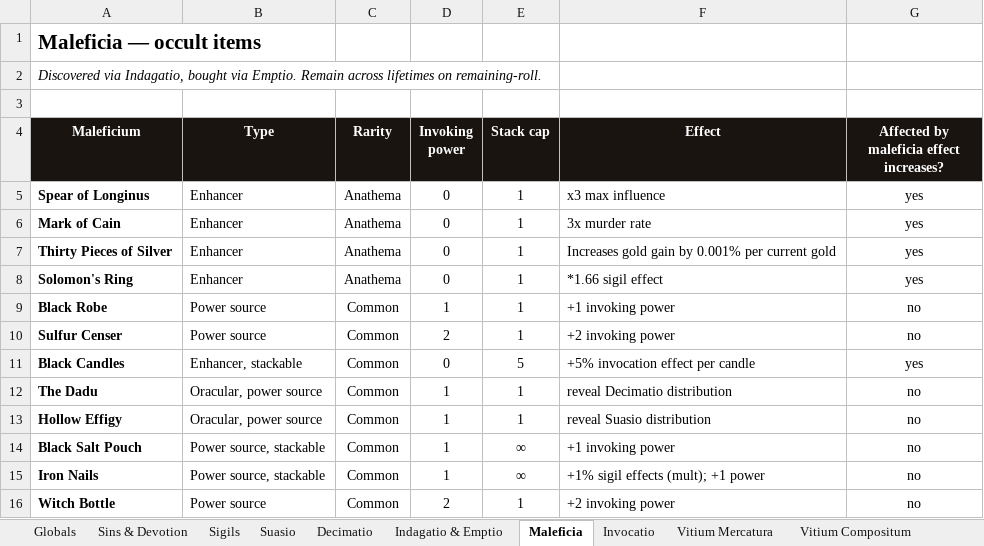
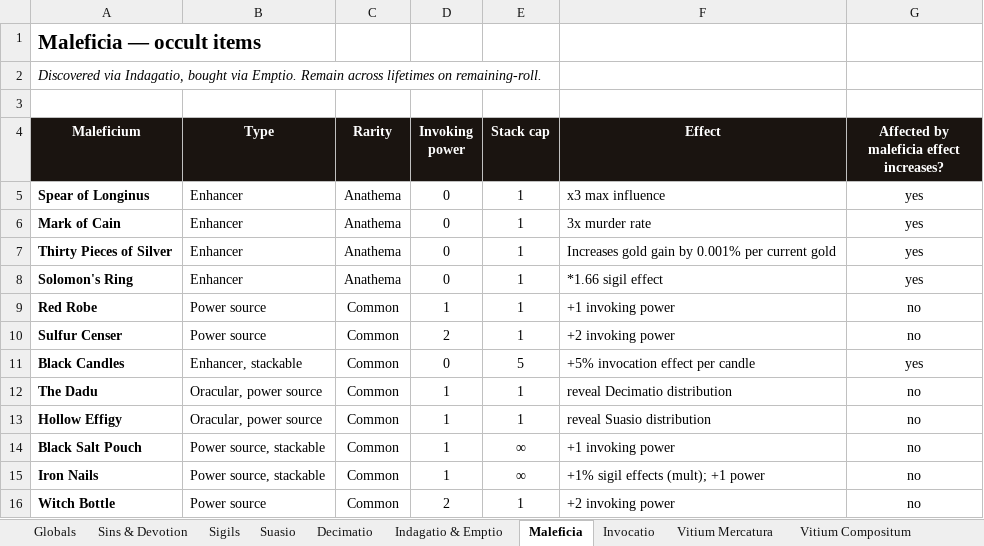
Before and after one commit to PrietoAmigo/panvitium, an Excel workbook: docs/Panvitium_Economy_Template.xlsx, sheet Maleficia, drawn as a sheet; only a part is shown; values as stored, in another font and other column widths than the file's, no borders; the diff names each change by its address in the sheet, - before the commit and + after, or states it on an @@ line.

```diff
--- a/docs/Panvitium_Economy_Template.xlsx (sheet Maleficia)
+++ b/docs/Panvitium_Economy_Template.xlsx (sheet Maleficia)
-A9 (Maleficium): Black Robe
+A9 (Maleficium): Red Robe
```
Also changed, not shown: 15 other files.
